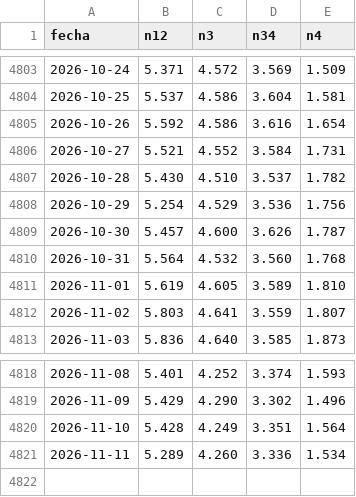
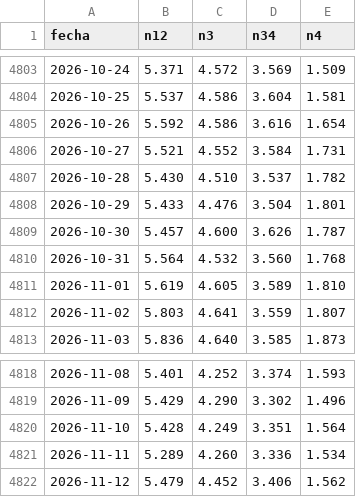
Before and after one commit to andresffigueroaa-blip/ensoperu, a CSV file: sitio/datos/indices/oisst_diario.csv, drawn as a sheet; only a part is shown, gaps mark what is left out.

```diff
--- a/sitio/datos/indices/oisst_diario.csv
+++ b/sitio/datos/indices/oisst_diario.csv
@@ -4807,3 +4807,3 @@ fecha,n12,n3,n34,n4
 2026-10-28,5.430,4.510,3.537,1.782
-2026-10-29,5.254,4.529,3.536,1.756
+2026-10-29,5.433,4.476,3.504,1.801
 2026-10-30,5.457,4.600,3.626,1.787
@@ -4821 +4821,2 @@ fecha,n12,n3,n34,n4
 2026-11-11,5.289,4.260,3.336,1.534
+2026-11-12,5.479,4.452,3.406,1.562
```
Also changed, not shown: sitio/datos/indices/tsm_costera_diaria.csv, 17 other files.
